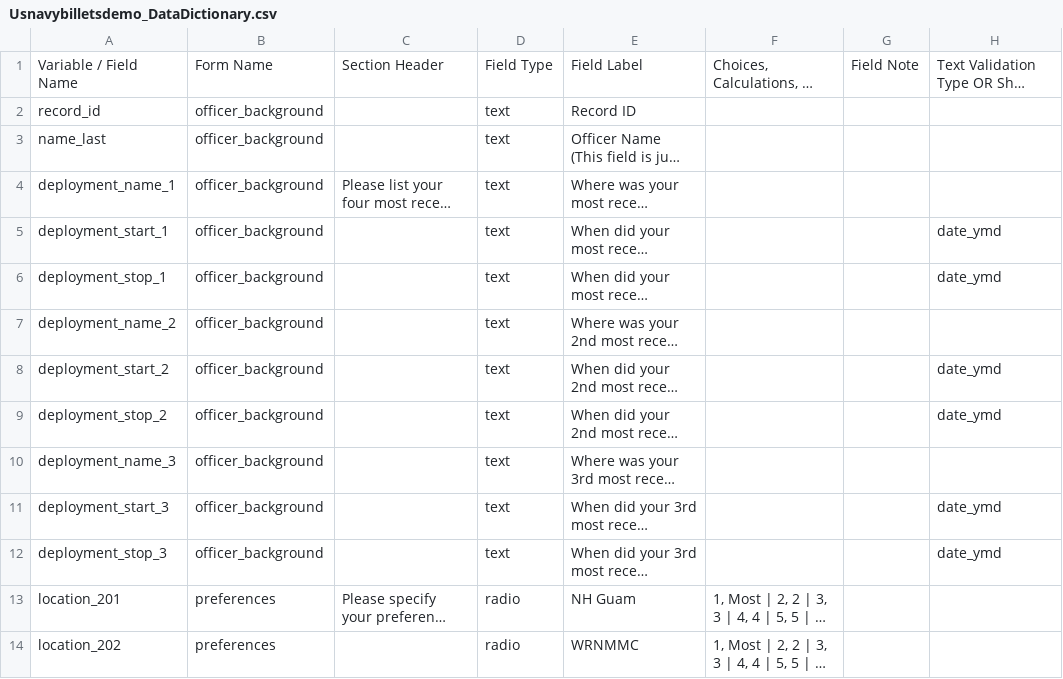
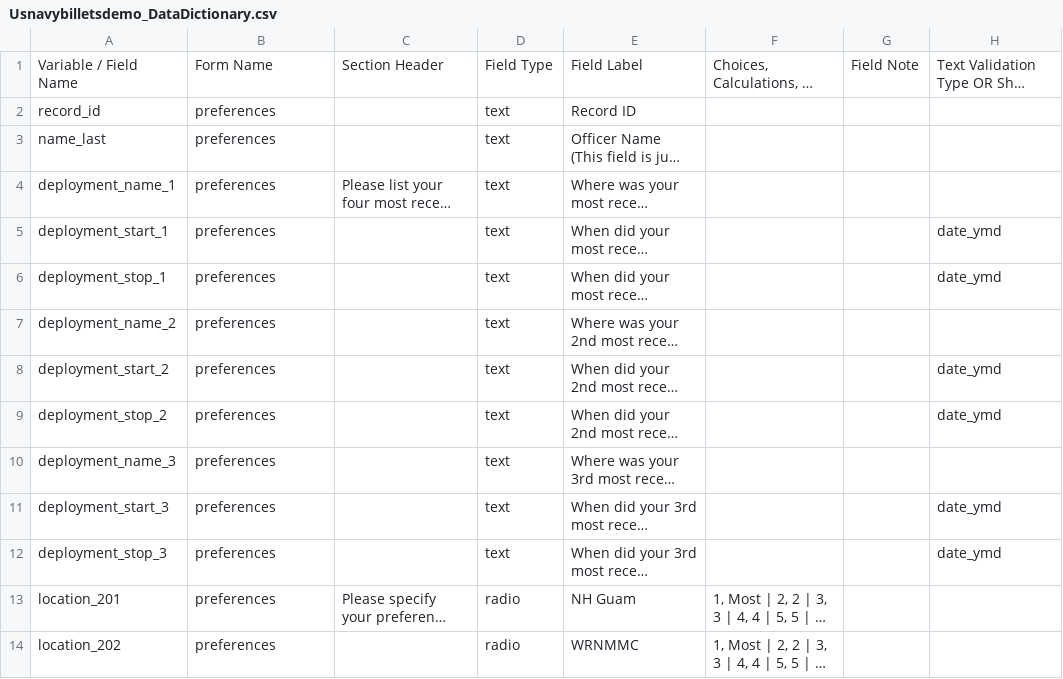
Before and after one commit to OuhscBbmc/usnavy-billets, a CSV file: redcap/Usnavybilletsdemo_DataDictionary.csv, drawn as a sheet; only a part is shown; long unchanged cells end in …; the diff names each change by its address in the sheet, - before the commit and + after, or states it on an @@ line.

Commit message:
Move all to the same form.

```diff
--- a/redcap/Usnavybilletsdemo_DataDictionary.csv
+++ b/redcap/Usnavybilletsdemo_DataDictionary.csv
-B2:B12: officer_background
+B2:B12: preferences
```
